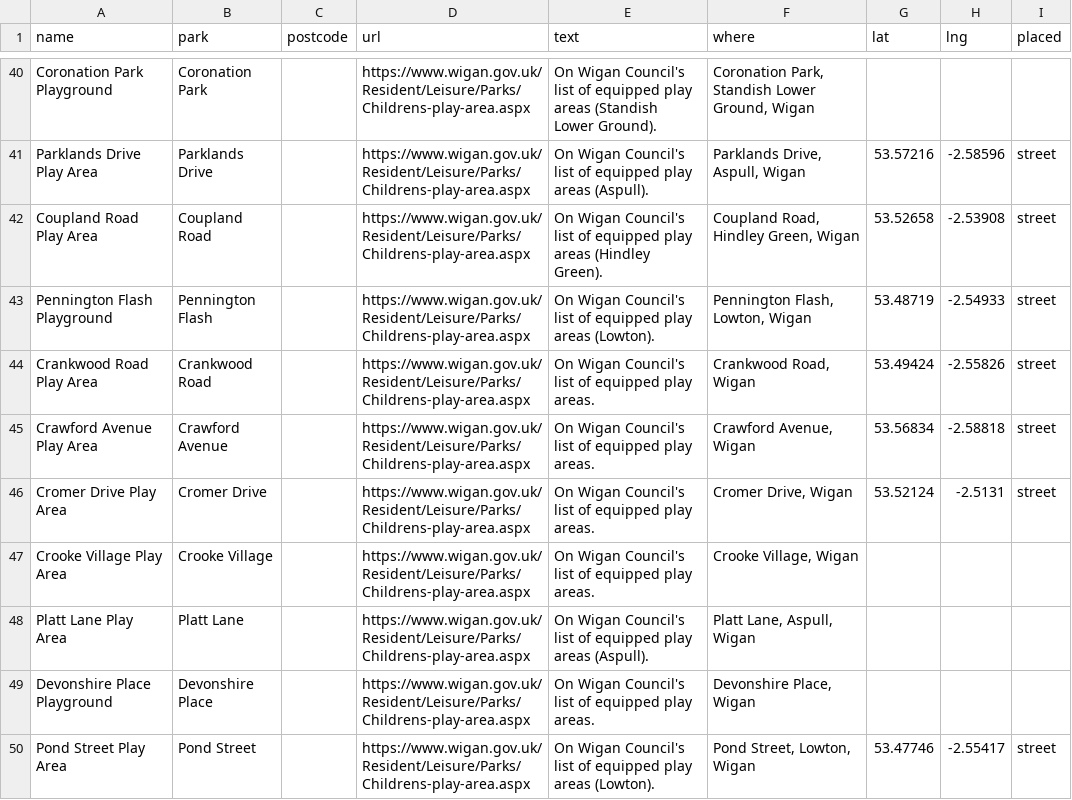
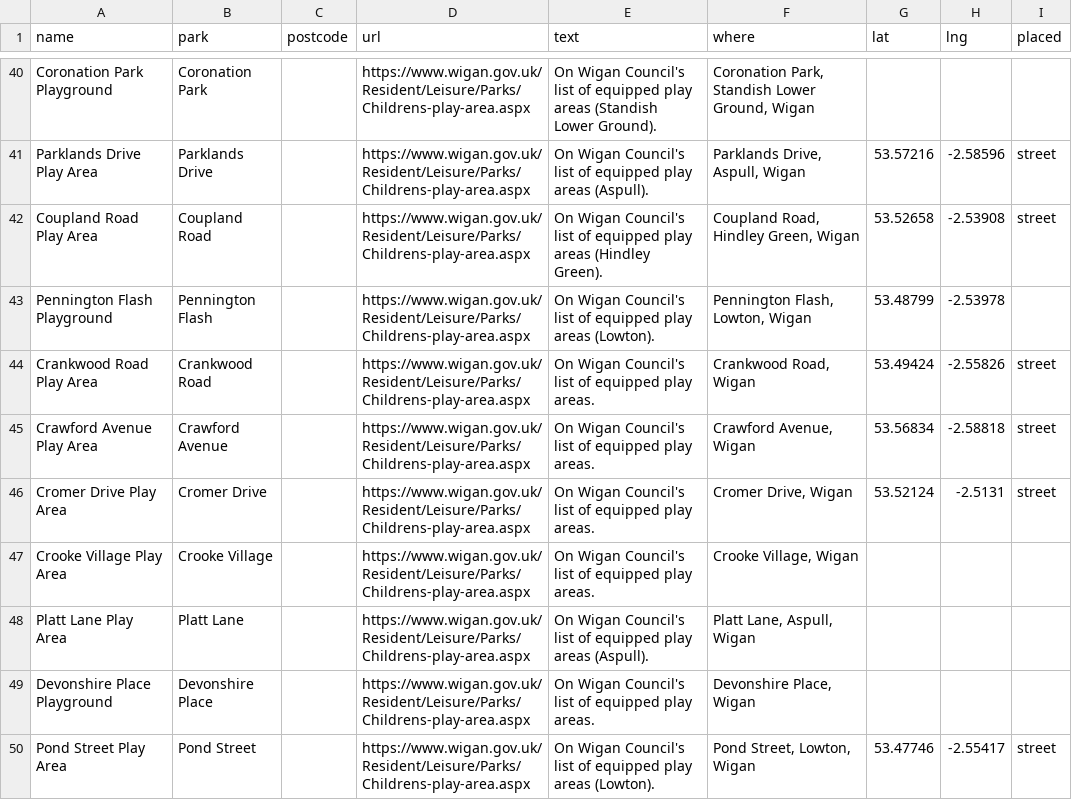
Before and after one commit to bradmanred/swing-by, a CSV file: src/data/council-lists/wigan.csv, drawn as a sheet; only a part is shown, gaps mark what is left out.

```diff
--- a/src/data/council-lists/wigan.csv
+++ b/src/data/council-lists/wigan.csv
@@ -42,3 +42,3 @@ Parklands Drive Play Area,Parklands Drive,,https://www.wigan.gov.uk/Resident/Lei
 Coupland Road Play Area,Coupland Road,,https://www.wigan.gov.uk/Resident/Leisure/Parks/Childrens-play-area.aspx,On Wigan Council's list of equipped play areas (Hindley Green).,"Coupland Road, Hindley Green, Wigan",53.52658,-2.53908,street
-Pennington Flash Playground,Pennington Flash,,https://www.wigan.gov.uk/Resident/Leisure/Parks/Childrens-play-area.aspx,On Wigan Council's list of equipped play areas (Lowton).,"Pennington Flash, Lowton, Wigan",53.48719,-2.54933,street
+Pennington Flash Playground,Pennington Flash,,https://www.wigan.gov.uk/Resident/Leisure/Parks/Childrens-play-area.aspx,On Wigan Council's list of equipped play areas (Lowton).,"Pennington Flash, Lowton, Wigan",53.48799,-2.53978,
 Crankwood Road Play Area,Crankwood Road,,https://www.wigan.gov.uk/Resident/Leisure/Parks/Childrens-play-area.aspx,On Wigan Council's list of equipped play areas.,"Crankwood Road, Wigan",53.49424,-2.55826,street
```
Also changed, not shown: 4 other files.
